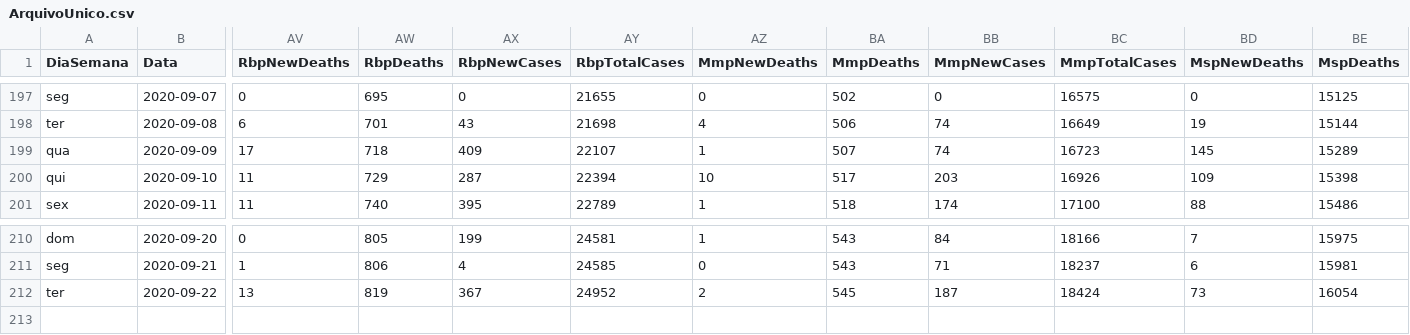
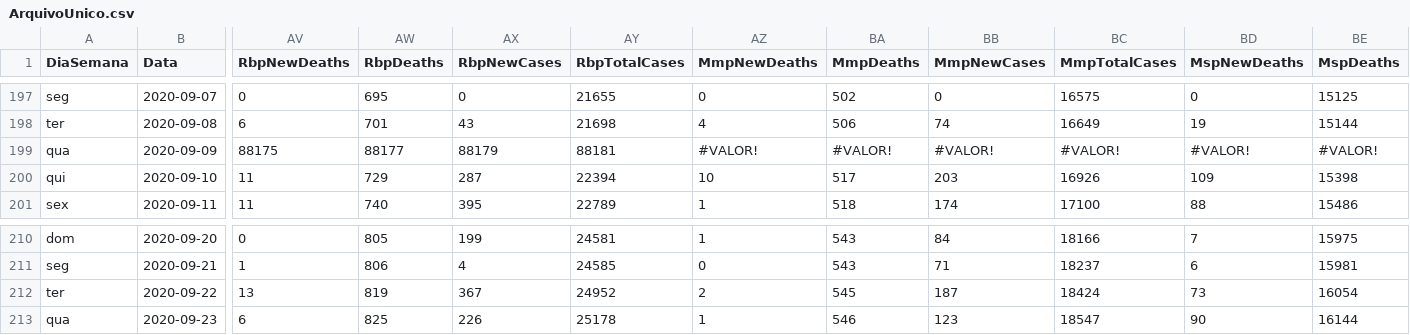
Before and after one commit to paulo1997s/DadosCovidUnifal, a CSV file: ArquivoUnico.csv, drawn as a sheet; only a part is shown, gaps mark what is left out; rows hold the shown columns only; the diff covers the shown part only; the diff names each change by its address in the sheet, - before the commit and + after, or states it on an @@ line.

Commit message:
Add files via upload

```diff
--- a/ArquivoUnico.csv
+++ b/ArquivoUnico.csv
-AV199 (RbpNewDeaths): 17
+AV199 (RbpNewDeaths): 88175
-AW199 (RbpDeaths): 718
+AW199 (RbpDeaths): 88177
-AX199 (RbpNewCases): 409
+AX199 (RbpNewCases): 88179
-AY199 (RbpTotalCases): 22107
+AY199 (RbpTotalCases): 88181
-AZ199 (MmpNewDeaths): 1
+AZ199 (MmpNewDeaths): #VALOR!
-BA199 (MmpDeaths): 507
+BA199 (MmpDeaths): #VALOR!
-BB199 (MmpNewCases): 74
+BB199 (MmpNewCases): #VALOR!
-BC199 (MmpTotalCases): 16723
+BC199 (MmpTotalCases): #VALOR!
-BD199 (MspNewDeaths): 145
+BD199 (MspNewDeaths): #VALOR!
-BE199 (MspDeaths): 15289
+BE199 (MspDeaths): #VALOR!
+row 213: qua | 2020-09-23 | 6 | 825 | 226 | 25178 | 1 | 546 | 123 | 18547 | 90 | 16144
```
Also changed, not shown: 14 edited cells elsewhere in this file.
